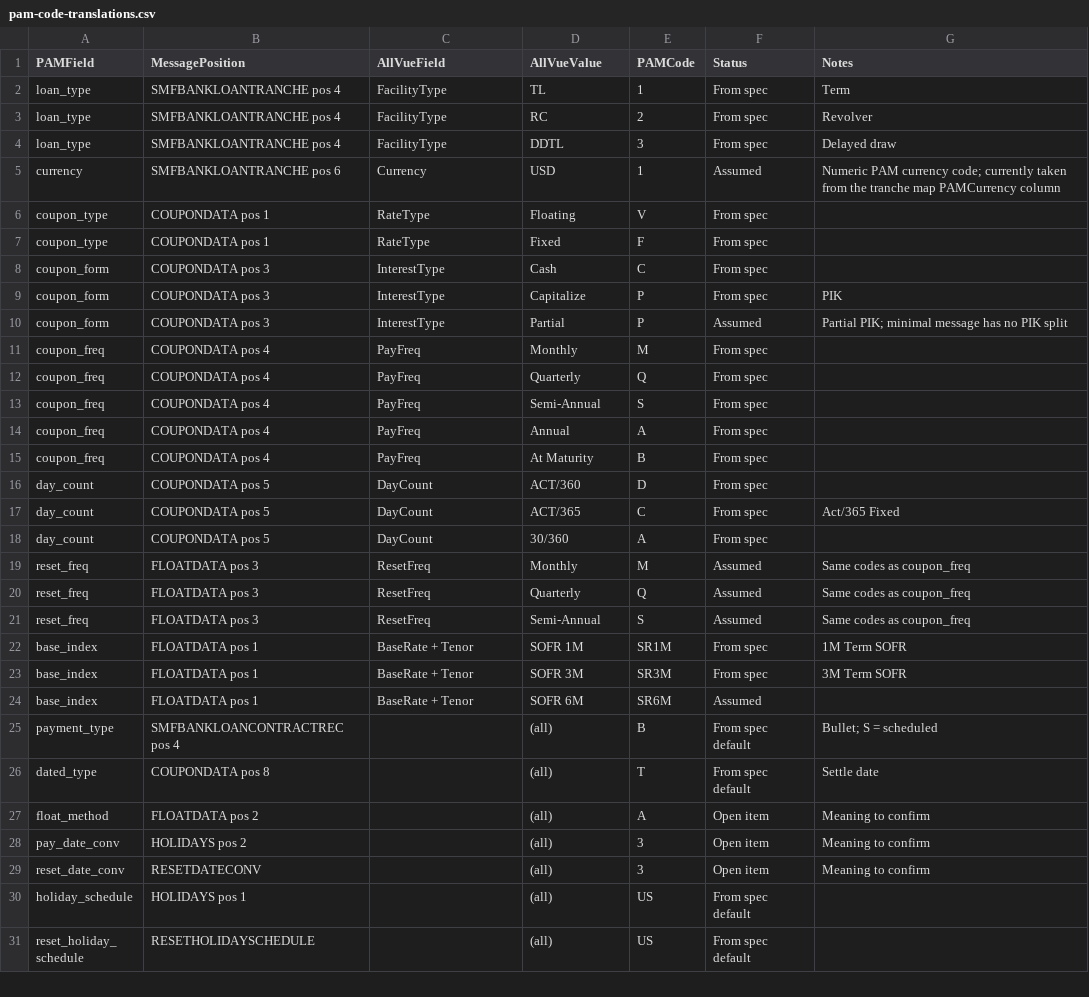
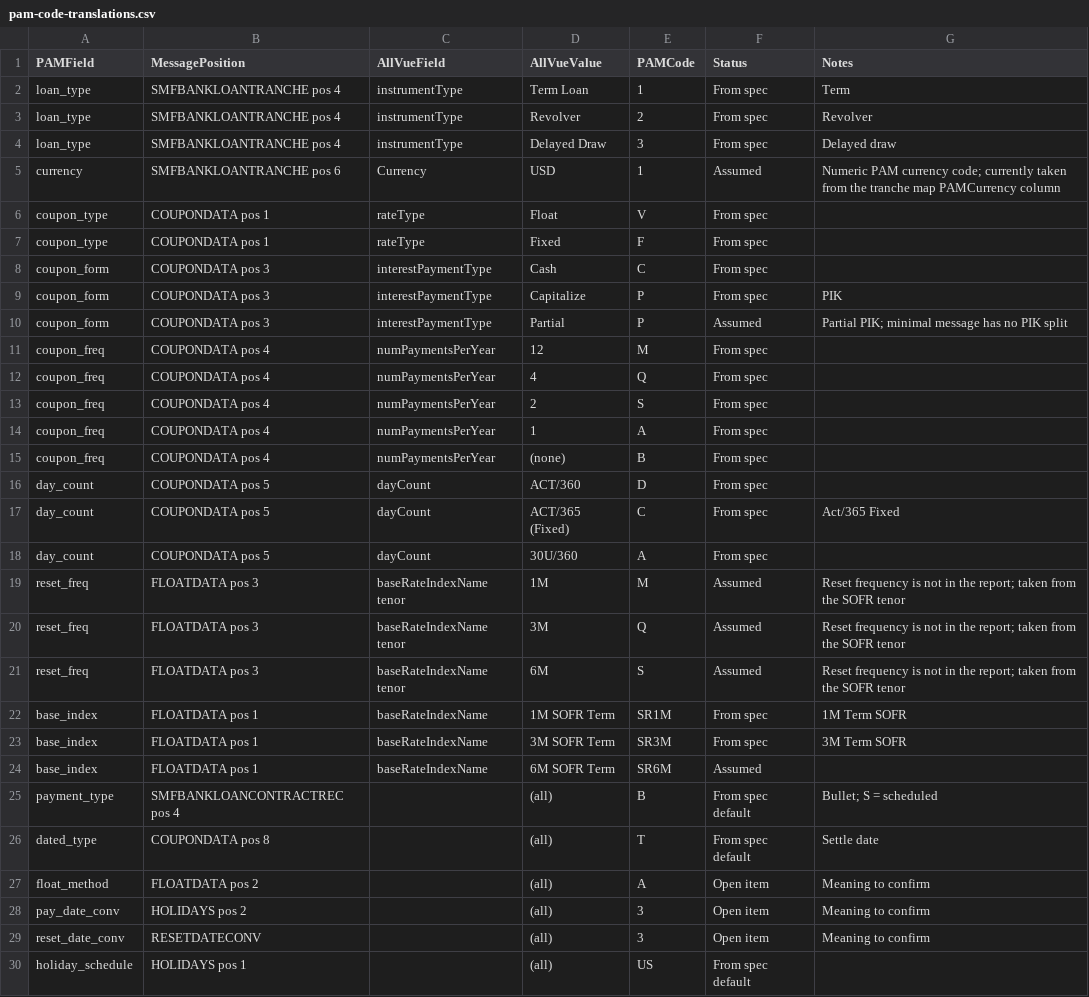
Before and after one commit to bunkersm/allvue-pam-bridge, a CSV file: docs/pam-code-translations.csv, drawn as a sheet; only a part is shown; the shorter side is filled out with more unchanged rows; the diff covers the shown part only.

```diff
--- a/docs/pam-code-translations.csv
+++ b/docs/pam-code-translations.csv
@@ -1,25 +1,25 @@
 PAMField,MessagePosition,AllVueField,AllVueValue,PAMCode,Status,Notes
-loan_type,SMFBANKLOANTRANCHE pos 4,FacilityType,TL,1,From spec,Term
-loan_type,SMFBANKLOANTRANCHE pos 4,FacilityType,RC,2,From spec,Revolver
-loan_type,SMFBANKLOANTRANCHE pos 4,FacilityType,DDTL,3,From spec,Delayed draw
+loan_type,SMFBANKLOANTRANCHE pos 4,instrumentType,Term Loan,1,From spec,Term
+loan_type,SMFBANKLOANTRANCHE pos 4,instrumentType,Revolver,2,From spec,Revolver
+loan_type,SMFBANKLOANTRANCHE pos 4,instrumentType,Delayed Draw,3,From spec,Delayed draw
 currency,SMFBANKLOANTRANCHE pos 6,Currency,USD,1,Assumed,Numeric PAM currency code; currently taken from the tranche map PAMCurrency column
-coupon_type,COUPONDATA pos 1,RateType,Floating,V,From spec,
-coupon_type,COUPONDATA pos 1,RateType,Fixed,F,From spec,
-coupon_form,COUPONDATA pos 3,InterestType,Cash,C,From spec,
-coupon_form,COUPONDATA pos 3,InterestType,Capitalize,P,From spec,PIK
-coupon_form,COUPONDATA pos 3,InterestType,Partial,P,Assumed,Partial PIK; minimal message has no PIK split
-coupon_freq,COUPONDATA pos 4,PayFreq,Monthly,M,From spec,
-coupon_freq,COUPONDATA pos 4,PayFreq,Quarterly,Q,From spec,
-coupon_freq,COUPONDATA pos 4,PayFreq,Semi-Annual,S,From spec,
-coupon_freq,COUPONDATA pos 4,PayFreq,Annual,A,From spec,
-coupon_freq,COUPONDATA pos 4,PayFreq,At Maturity,B,From spec,
-day_count,COUPONDATA pos 5,DayCount,ACT/360,D,From spec,
-day_count,COUPONDATA pos 5,DayCount,ACT/365,C,From spec,Act/365 Fixed
-day_count,COUPONDATA pos 5,DayCount,30/360,A,From spec,
-reset_freq,FLOATDATA pos 3,ResetFreq,Monthly,M,Assumed,Same codes as coupon_freq
-reset_freq,FLOATDATA pos 3,ResetFreq,Quarterly,Q,Assumed,Same codes as coupon_freq
-reset_freq,FLOATDATA pos 3,ResetFreq,Semi-Annual,S,Assumed,Same codes as coupon_freq
-base_index,FLOATDATA pos 1,BaseRate + Tenor,SOFR 1M,SR1M,From spec,1M Term SOFR
-base_index,FLOATDATA pos 1,BaseRate + Tenor,SOFR 3M,SR3M,From spec,3M Term SOFR
-base_index,FLOATDATA pos 1,BaseRate + Tenor,SOFR 6M,SR6M,Assumed,
+coupon_type,COUPONDATA pos 1,rateType,Float,V,From spec,
+coupon_type,COUPONDATA pos 1,rateType,Fixed,F,From spec,
+coupon_form,COUPONDATA pos 3,interestPaymentType,Cash,C,From spec,
+coupon_form,COUPONDATA pos 3,interestPaymentType,Capitalize,P,From spec,PIK
+coupon_form,COUPONDATA pos 3,interestPaymentType,Partial,P,Assumed,Partial PIK; minimal message has no PIK split
+coupon_freq,COUPONDATA pos 4,numPaymentsPerYear,12,M,From spec,
+coupon_freq,COUPONDATA pos 4,numPaymentsPerYear,4,Q,From spec,
+coupon_freq,COUPONDATA pos 4,numPaymentsPerYear,2,S,From spec,
+coupon_freq,COUPONDATA pos 4,numPaymentsPerYear,1,A,From spec,
+coupon_freq,COUPONDATA pos 4,numPaymentsPerYear,(none),B,From spec,
+day_count,COUPONDATA pos 5,dayCount,ACT/360,D,From spec,
+day_count,COUPONDATA pos 5,dayCount,ACT/365 (Fixed),C,From spec,Act/365 Fixed
+day_count,COUPONDATA pos 5,dayCount,30U/360,A,From spec,
+reset_freq,FLOATDATA pos 3,baseRateIndexName tenor,1M,M,Assumed,Reset frequency is not in the report; taken from the SOFR tenor
+reset_freq,FLOATDATA pos 3,baseRateIndexName tenor,3M,Q,Assumed,Reset frequency is not in the report; taken from the SOFR tenor
+reset_freq,FLOATDATA pos 3,baseRateIndexName tenor,6M,S,Assumed,Reset frequency is not in the report; taken from the SOFR tenor
+base_index,FLOATDATA pos 1,baseRateIndexName,1M SOFR Term,SR1M,From spec,1M Term SOFR
+base_index,FLOATDATA pos 1,baseRateIndexName,3M SOFR Term,SR3M,From spec,3M Term SOFR
+base_index,FLOATDATA pos 1,baseRateIndexName,6M SOFR Term,SR6M,Assumed,
 payment_type,SMFBANKLOANCONTRACTREC pos 4,,(all),B,From spec default,Bullet; S = scheduled
```
Also changed, not shown: 7 added rows elsewhere in this file, 8 other files.
